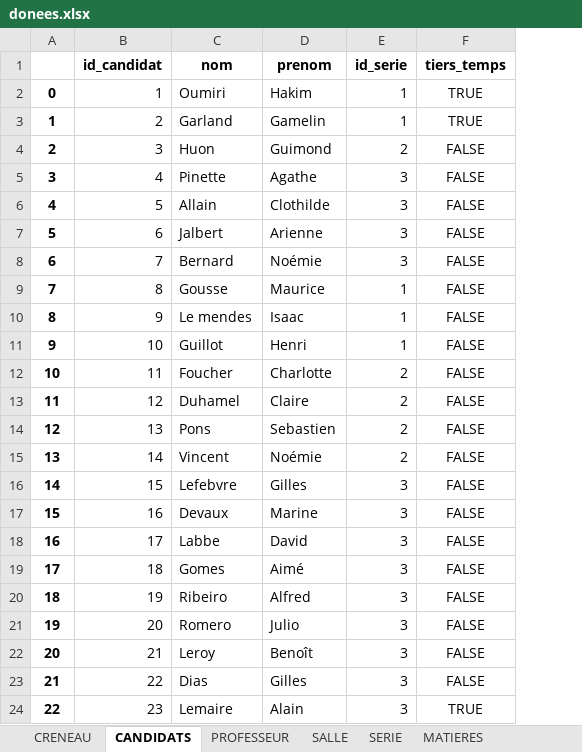
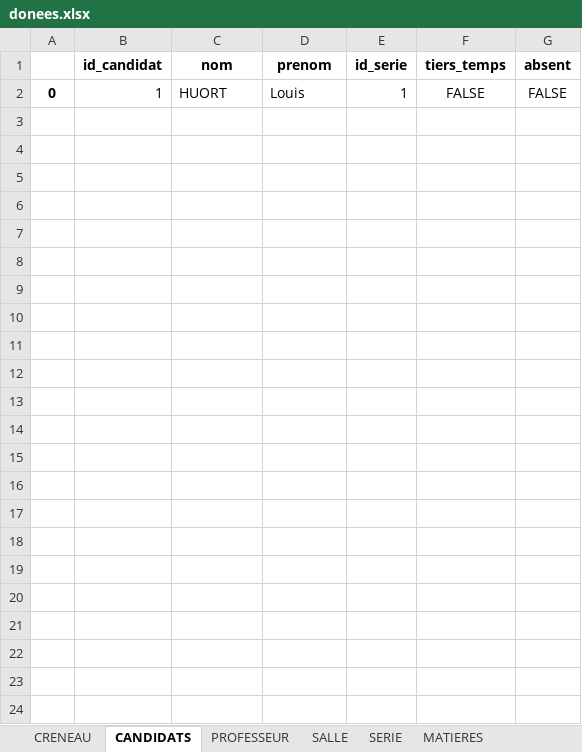
Before and after one commit to rharkor/second-tour, an Excel workbook: second_tour_website/website/upload/donees.xlsx, sheet CANDIDATS, drawn as a sheet; values as stored, in another font and other column widths than the file's, no borders; removed rows and columns are numbered as before the commit, all else as after; the diff names each change by its address in the sheet, - before the commit and + after, or states it on an @@ line.

```diff
--- a/second_tour_website/website/upload/donees.xlsx (sheet CANDIDATS)
+++ b/second_tour_website/website/upload/donees.xlsx (sheet CANDIDATS)
-column A, row 2: 0
+column A, row 2: 0
+column G (absent), row 2: FALSE
-C2 (nom): Oumiri
+C2 (nom): HUORT
-D2 (prenom): Hakim
+D2 (prenom): Louis
-F2 (tiers_temps): TRUE
+F2 (tiers_temps): FALSE
-row 3: 1 | 2 | Garland | Gamelin | 1 | TRUE
-row 4: 2 | 3 | Huon | Guimond | 2 | FALSE
-row 5: 3 | 4 | Pinette | Agathe | 3 | FALSE
-row 6: 4 | 5 | Allain | Clothilde | 3 | FALSE
-row 7: 5 | 6 | Jalbert | Arienne | 3 | FALSE
-row 8: 6 | 7 | Bernard | Noémie | 3 | FALSE
-row 9: 7 | 8 | Gousse | Maurice | 1 | FALSE
-row 10: 8 | 9 | Le mendes | Isaac | 1 | FALSE
-row 11: 9 | 10 | Guillot | Henri | 1 | FALSE
-row 12: 10 | 11 | Foucher | Charlotte | 2 | FALSE
-row 13: 11 | 12 | Duhamel | Claire | 2 | FALSE
-row 14: 12 | 13 | Pons | Sebastien | 2 | FALSE
-row 15: 13 | 14 | Vincent | Noémie | 2 | FALSE
-row 16: 14 | 15 | Lefebvre | Gilles | 3 | FALSE
-row 17: 15 | 16 | Devaux | Marine | 3 | FALSE
-row 18: 16 | 17 | Labbe | David | 3 | FALSE
-row 19: 17 | 18 | Gomes | Aimé | 3 | FALSE
-row 20: 18 | 19 | Ribeiro | Alfred | 3 | FALSE
-row 21: 19 | 20 | Romero | Julio | 3 | FALSE
-row 22: 20 | 21 | Leroy | Benoît | 3 | FALSE
-row 23: 21 | 22 | Dias | Gilles | 3 | FALSE
-row 24: 22 | 23 | Lemaire | Alain | 3 | TRUE
```
Also changed, not shown: sheet PROFESSEUR, sheet CHOIX_MATIERE, sheet MATIERES, sheet SALLE, sheet CRENEAU, sheet SERIE, 1 more sheet, 1 other file.
